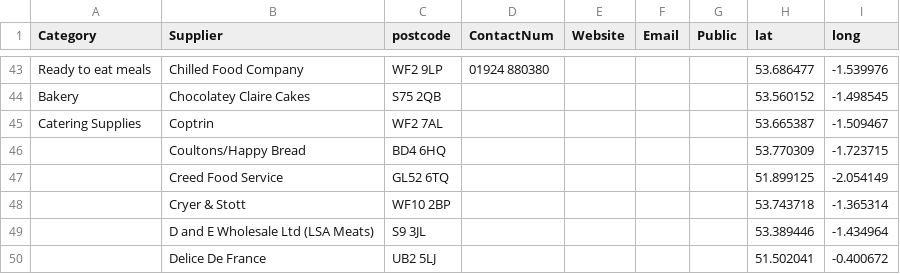
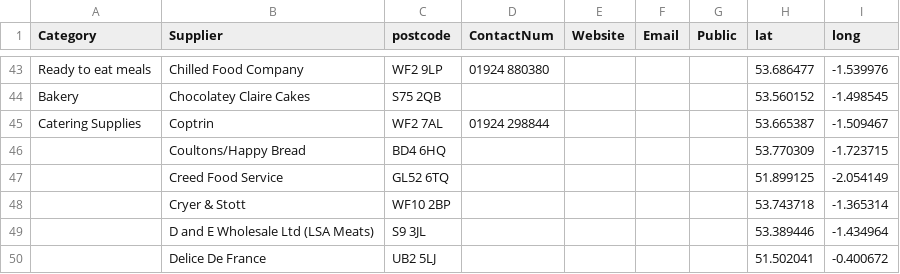
Before and after one commit to NiddCN/FoodSuppliers, a CSV file: Data/FoodSuppliersData.csv, drawn as a sheet; only a part is shown, gaps mark what is left out.

Commit message:
Automated update of CSV

```diff
--- a/Data/FoodSuppliersData.csv
+++ b/Data/FoodSuppliersData.csv
@@ -44,3 +44,3 @@ Ready to eat meals,Chilled Food Company,WF2 9LP,01924 880380,,,,53.686477,-1.539
 Bakery,Chocolatey Claire Cakes,S75 2QB,,,,,53.560152,-1.498545
-Catering Supplies,Coptrin,WF2 7AL,,,,,53.665387,-1.509467
+Catering Supplies,Coptrin,WF2 7AL,01924 298844,,,,53.665387,-1.509467
 ,Coultons/Happy Bread,BD4 6HQ,,,,,53.770309,-1.723715
```
